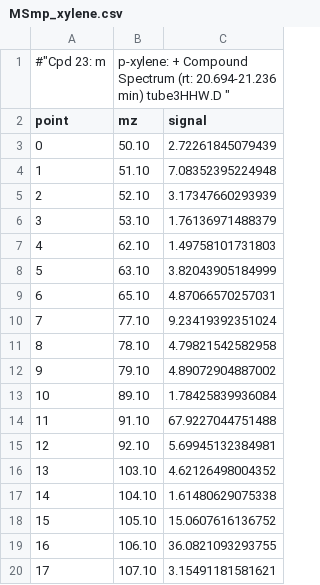
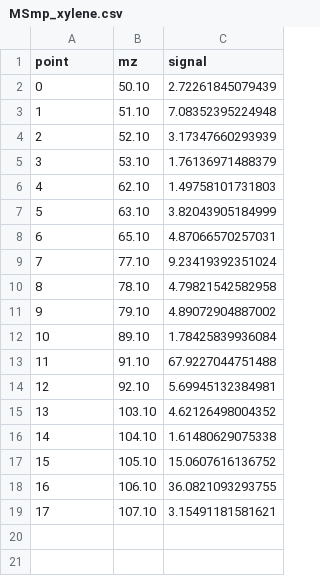
Before and after one commit to dpagonis/Teaching, a CSV file: SampleData/2022_CHEM3510_GCMS/MSmp_xylene.csv, drawn as a sheet; the diff names each change by its address in the sheet, - before the commit and + after, or states it on an @@ line.

```diff
--- a/SampleData/2022_CHEM3510_GCMS/MSmp_xylene.csv
+++ b/SampleData/2022_CHEM3510_GCMS/MSmp_xylene.csv
-row 1: #"Cpd 23: m | p-xylene: + Compound Spectrum (rt: 20.694-21.236 min) tube3HHW.D "
```
Also changed, not shown: SampleData/2022_CHEM3510_GCMS/EICethylbenzene.csv, SampleData/2022_CHEM3510_GCMS/EICmp_xylene.csv, 7 other files.
